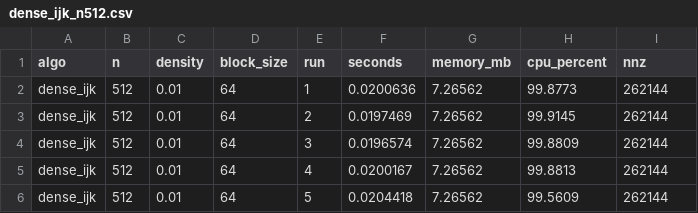
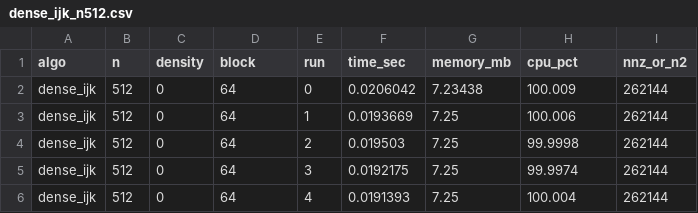
Before and after one commit to PabloMr05/matrix-bench, a CSV file: TASK 2. Performance Benchmark of matrix multiplication/results/dense_ijk_n512.csv, drawn as a sheet.

Commit message:
Finishing Task_2

```diff
--- a/TASK 2. Performance Benchmark of matrix multiplication/results/dense_ijk_n512.csv
+++ b/TASK 2. Performance Benchmark of matrix multiplication/results/dense_ijk_n512.csv
@@ -1,6 +1,6 @@
-algo,n,density,block_size,run,seconds,memory_mb,cpu_percent,nnz
-dense_ijk,512,0.01,64,1,0.0200636,7.26562,99.8773,262144
-dense_ijk,512,0.01,64,2,0.0197469,7.26562,99.9145,262144
-dense_ijk,512,0.01,64,3,0.0196574,7.26562,99.8809,262144
-dense_ijk,512,0.01,64,4,0.0200167,7.26562,99.8813,262144
-dense_ijk,512,0.01,64,5,0.0204418,7.26562,99.5609,262144
+algo,n,density,block,run,time_sec,memory_mb,cpu_pct,nnz_or_n2
+dense_ijk,512,0,64,0,0.0206042,7.23438,100.009,262144
+dense_ijk,512,0,64,1,0.0193669,7.25,100.006,262144
+dense_ijk,512,0,64,2,0.019503,7.25,99.9998,262144
+dense_ijk,512,0,64,3,0.0192175,7.25,99.9974,262144
+dense_ijk,512,0,64,4,0.0191393,7.25,100.004,262144
```
Also changed, not shown: TASK 2. Performance Benchmark of matrix multiplication/results/dense_ijk_n1024.csv, TASK 2. Performance Benchmark of matrix multiplication/results/dense_ijk_n1536.csv, 45 other files.
